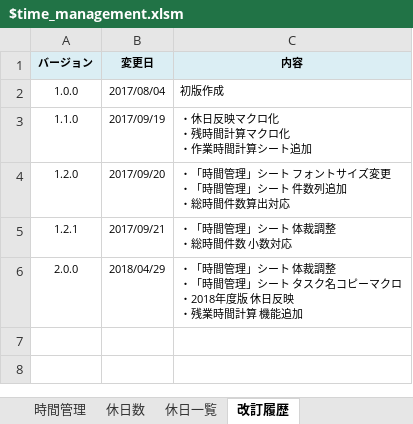
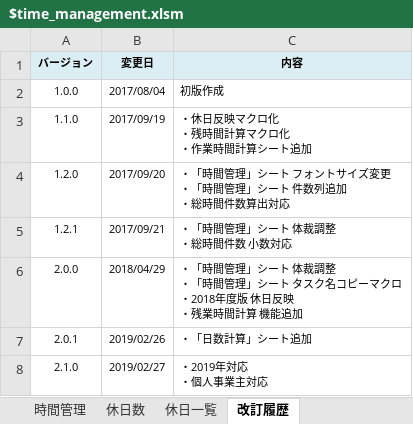
Before and after one commit to draemonash2/other, an Excel workbook: $time_management.xlsm, sheet 改訂履歴, drawn as a sheet; values as stored, in another font and other column widths than the file's, no borders; 1 other sheet too large or unreadable and not compared; ↵ is a line break in a cell; the diff names each change by its address in the sheet, - before the commit and + after, or states it on an @@ line.

```diff
--- a/$time_management.xlsm (sheet 改訂履歴)
+++ b/$time_management.xlsm (sheet 改訂履歴)
+row 7: 2.0.1 | 2019/02/26 | ・「日数計算」シート追加
+row 8: 2.1.0 | 2019/02/27 | ・2019年対応 ↵ ・個人事業主対応
```
Also changed, not shown: sheet 休日一覧, sheet 休日数, hidden cells, charts or pictures, 4 other files.
